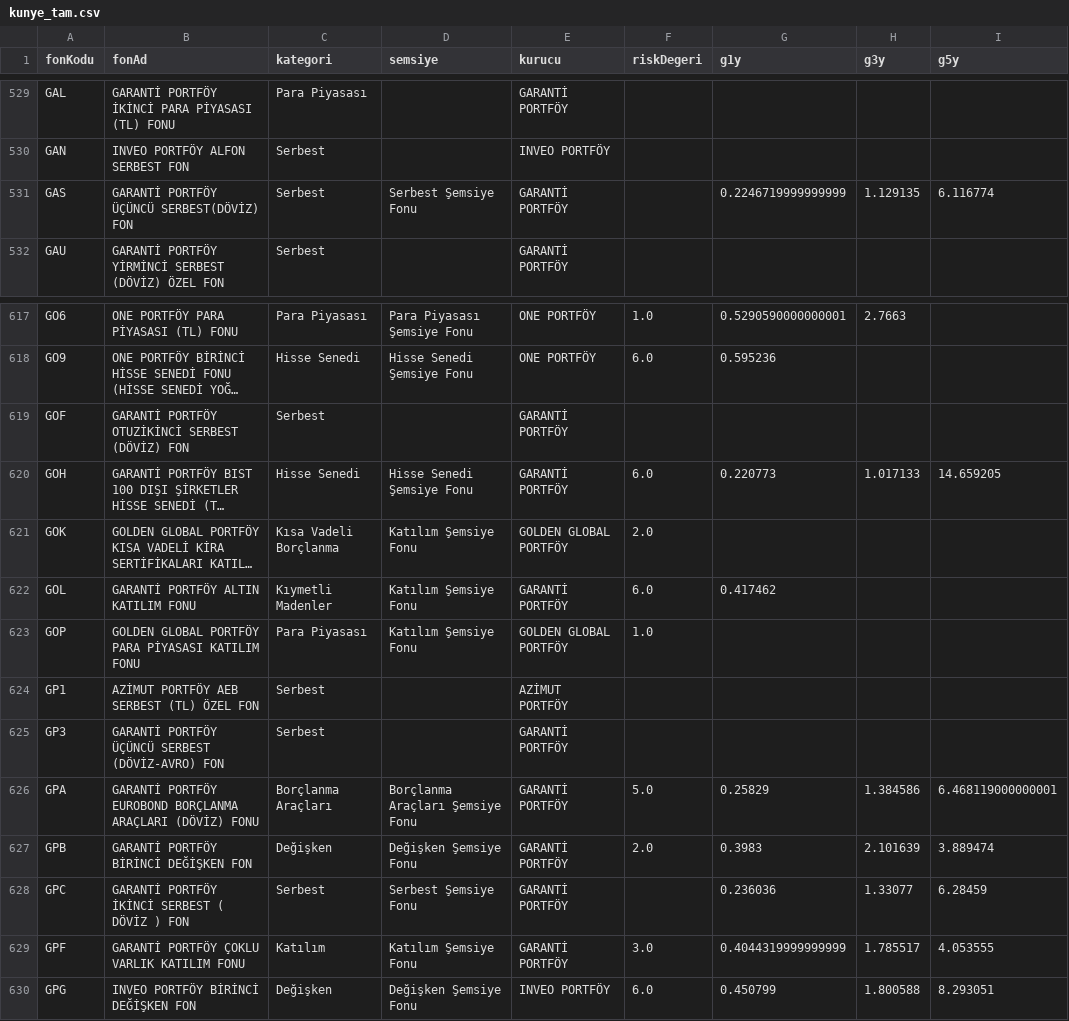
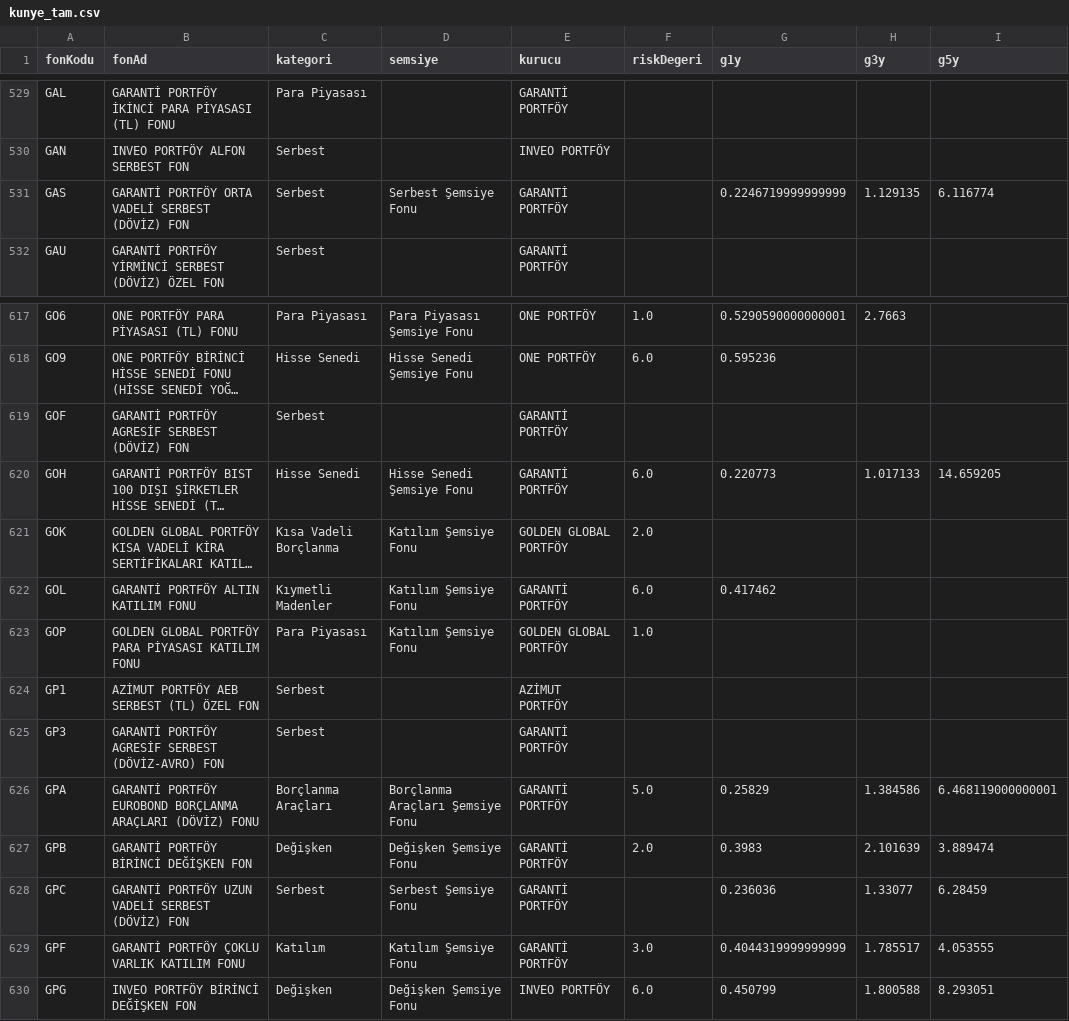
Before and after one commit to sercannnnn/fon-analiz-veri, a CSV file: veri/kunye_tam.csv, drawn as a sheet; only a part is shown, gaps mark what is left out; long unchanged cells end in …; the diff names each change by its address in the sheet, - before the commit and + after, or states it on an @@ line.

Commit message:
KAP dizini ve kunye 2026-11-02

```diff
--- a/veri/kunye_tam.csv
+++ b/veri/kunye_tam.csv
-B531 (fonAd): GARANTİ PORTFÖY ÜÇÜNCÜ SERBEST(DÖVİZ) FON
+B531 (fonAd): GARANTİ PORTFÖY ORTA VADELİ SERBEST (DÖVİZ) FON
-B619 (fonAd): GARANTİ PORTFÖY OTUZİKİNCİ SERBEST (DÖVİZ) FON
+B619 (fonAd): GARANTİ PORTFÖY AGRESİF SERBEST (DÖVİZ) FON
-B625 (fonAd): GARANTİ PORTFÖY ÜÇÜNCÜ SERBEST (DÖVİZ-AVRO)…
+B625 (fonAd): GARANTİ PORTFÖY AGRESİF SERBEST (DÖVİZ-AVRO)…
-B628 (fonAd): GARANTİ PORTFÖY İKİNCİ SERBEST ( DÖVİZ ) FON
+B628 (fonAd): GARANTİ PORTFÖY UZUN VADELİ SERBEST (DÖVİZ) FON
```
Also changed, not shown: 3 other files.
